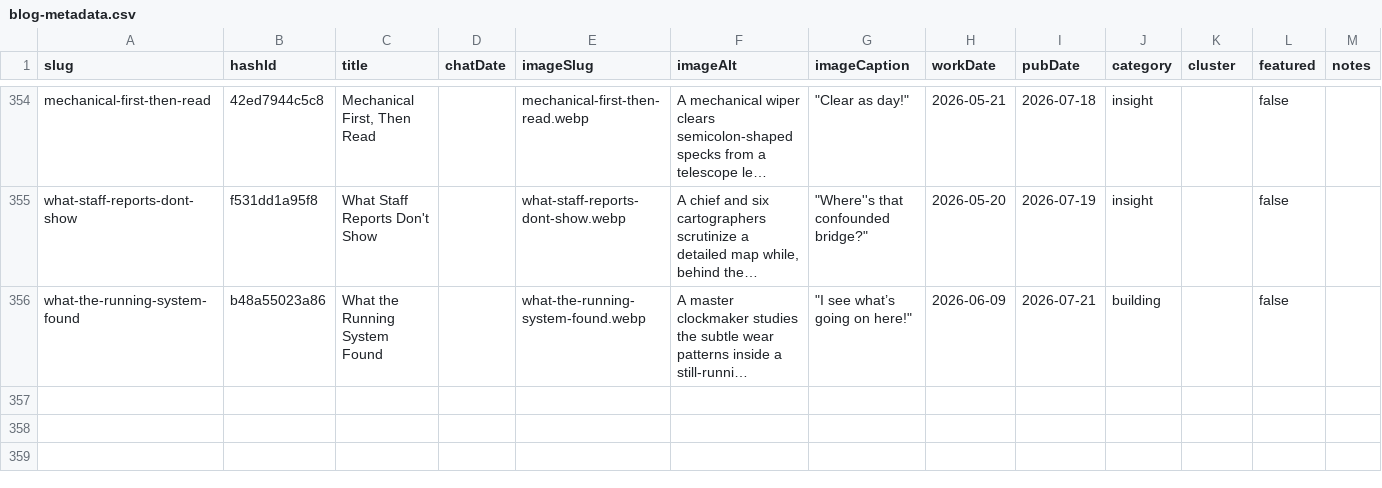
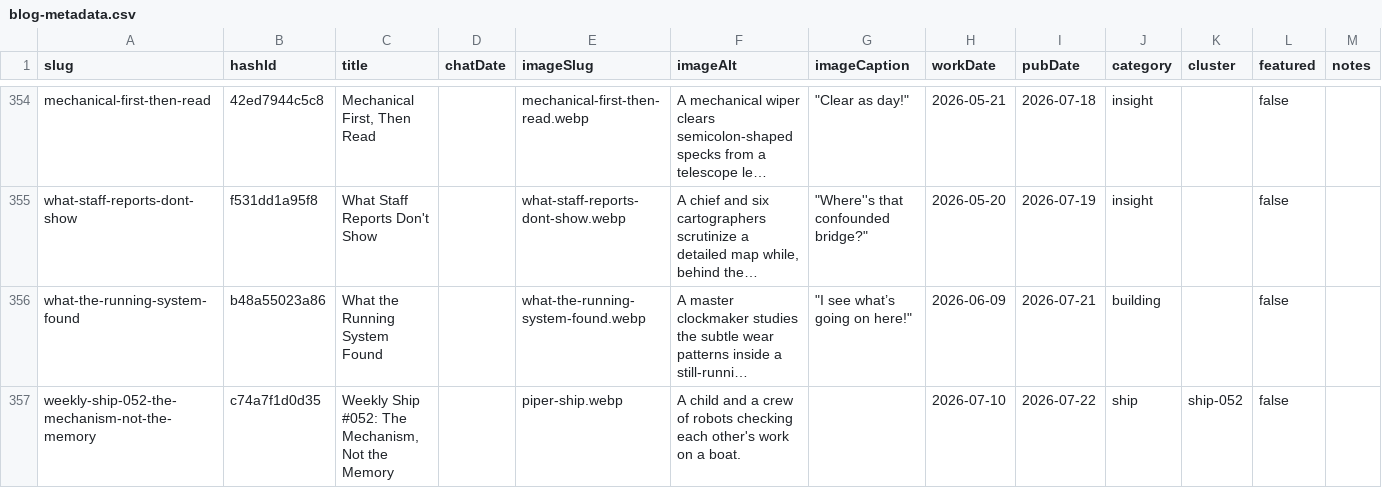
Before and after one commit to mediajunkie/piper-morgan-website, a CSV file: data/blog-metadata.csv, drawn as a sheet; only a part is shown, gaps mark what is left out; long unchanged cells end in …; the diff names each change by its address in the sheet, - before the commit and + after, or states it on an @@ line.

Commit message:
Add blog post: Weekly Ship #052: The Mechanism, Not the Memory

```diff
--- a/data/blog-metadata.csv
+++ b/data/blog-metadata.csv
+row 357: weekly-ship-052-the-mechanism-not-the-memory | c74a7f1d0d35 | Weekly Ship #052: The Mechanism, Not the Memory |  | piper-ship.webp | A child and a crew of robots checking each other's work on a boat. |  | 2026-07-10 | 2026-07-22 | ship | ship-052 | false
```
Also changed, not shown: 2 other files.
